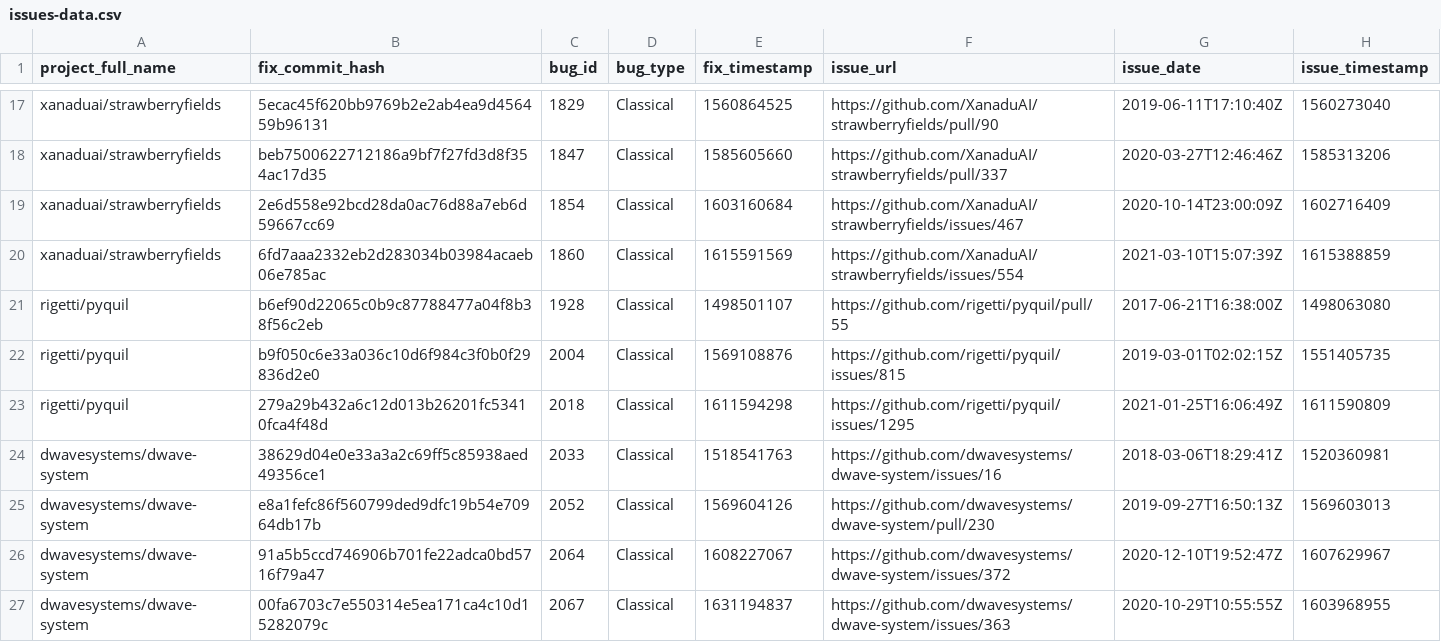
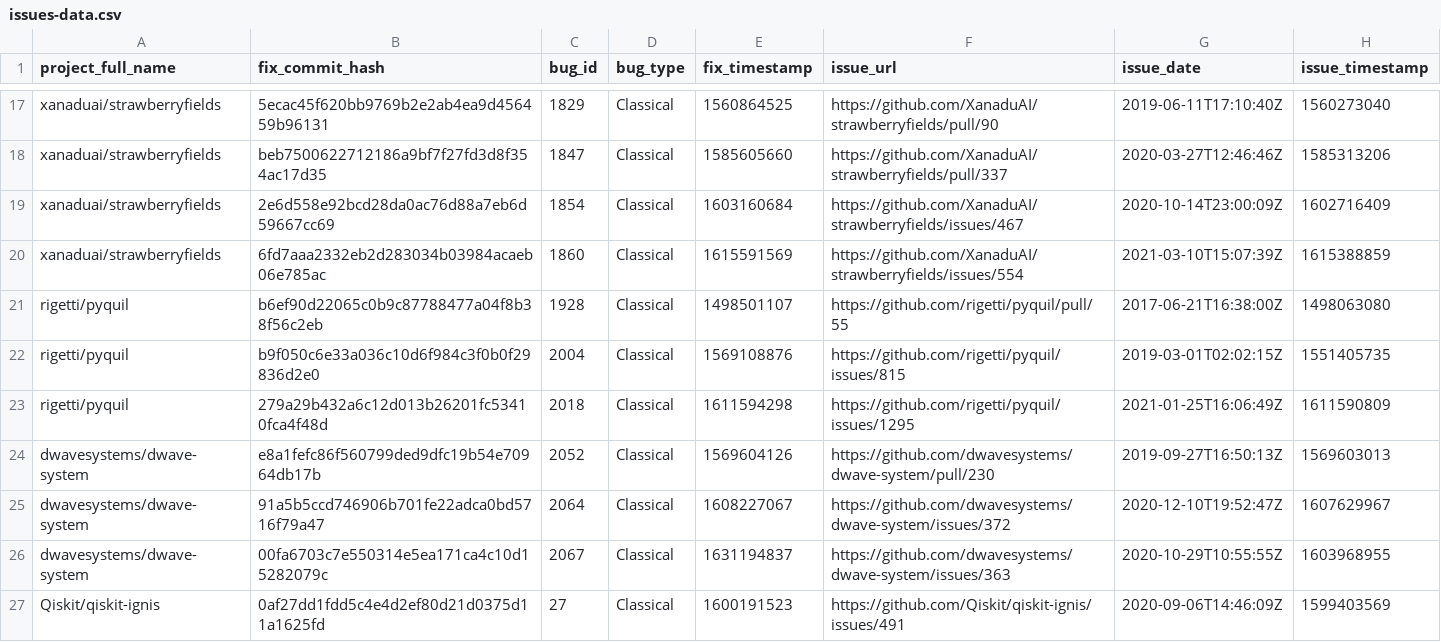
Before and after one commit to QBugs/qbugs-exploratory-study-data, a CSV file: buggy-code/data/issues-data.csv, drawn as a sheet; only a part is shown, gaps mark what is left out; the shorter side is filled out with more unchanged rows.

Commit message:
Removed invalid mapping.

```diff
--- a/buggy-code/data/issues-data.csv
+++ b/buggy-code/data/issues-data.csv
@@ -23,3 +23,2 @@ rigetti/pyquil,b9f050c6e33a036c10d6f984c3f0b0f29836d2e0,2004,Classical,156910887
 rigetti/pyquil,279a29b432a6c12d013b26201fc53410fca4f48d,2018,Classical,1611594298,https://github.com/rigetti/pyquil/issues/1295,2021-01-25T16:06:49Z,1611590809
-dwavesystems/dwave-system,38629d04e0e33a3a2c69ff5c85938aed49356ce1,2033,Classical,1518541763,https://github.com/dwavesystems/dwave-system/issues/16,2018-03-06T18:29:41Z,1520360981
 dwavesystems/dwave-system,e8a1fefc86f560799ded9dfc19b54e70964db17b,2052,Classical,1569604126,https://github.com/dwavesystems/dwave-system/pull/230,2019-09-27T16:50:13Z,1569603013
```
